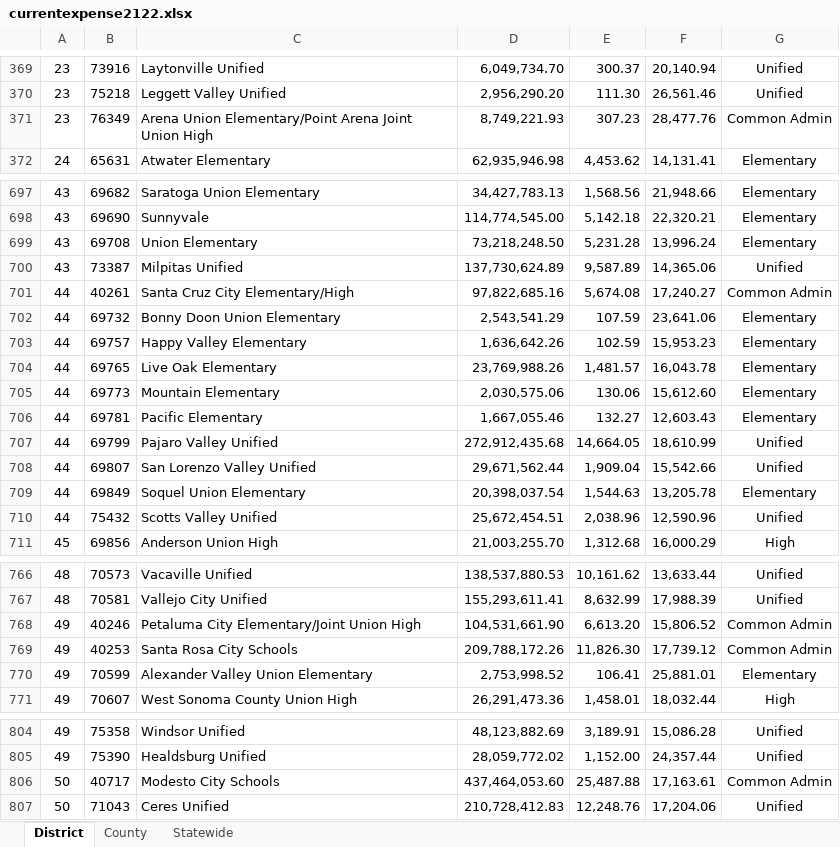
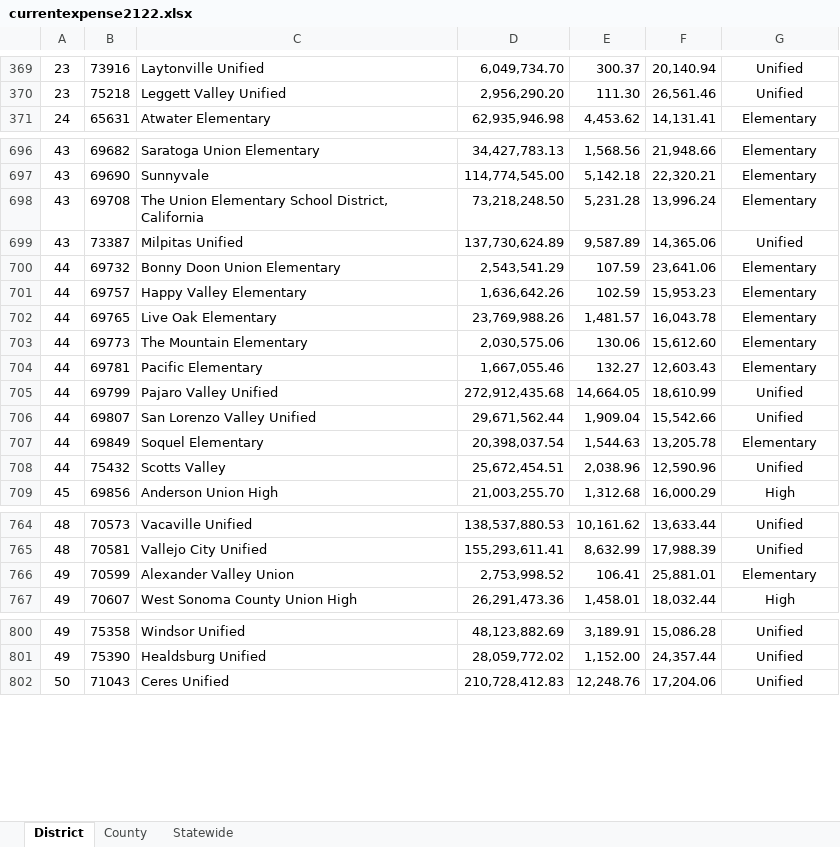
Before and after one commit to N-Masi/us_education_finance, an Excel workbook: data/currentexpense2122.xlsx, sheet District, drawn as a sheet; only a part is shown, gaps mark what is left out; values as stored, in another font and other column widths than the file's, no borders; table styles not drawn; removed rows and columns are numbered as before the commit, all else as after; the diff covers the shown part only; the diff names each change by its address in the sheet, - before the commit and + after, or states it on an @@ line.

Commit message:
cleaned data

```diff
--- a/data/currentexpense2122.xlsx (sheet District)
+++ b/data/currentexpense2122.xlsx (sheet District)
-row 371: 23 | 76349 | Arena Union Elementary/Point Arena Joint Union High | 8,749,221.93 | 307.23 | 28,477.76 | Common Admin
-C698: Union Elementary
+C698: The Union Elementary School District, California
-row 701: 44 | 40261 | Santa Cruz City Elementary/High | 97,822,685.16 | 5,674.08 | 17,240.27 | Common Admin
-C703: Mountain Elementary
+C703: The Mountain Elementary
-C707: Soquel Union Elementary
+C707: Soquel Elementary
-C708: Scotts Valley Unified
+C708: Scotts Valley
-row 768: 49 | 40246 | Petaluma City Elementary/Joint Union High | 104,531,661.90 | 6,613.20 | 15,806.52 | Common Admin
-row 769: 49 | 40253 | Santa Rosa City Schools | 209,788,172.26 | 11,826.30 | 17,739.12 | Common Admin
-C766: Alexander Valley Union Elementary
+C766: Alexander Valley Union
-row 806: 50 | 40717 | Modesto City Schools | 437,464,053.60 | 25,487.88 | 17,163.61 | Common Admin
```
Also changed, not shown: 81 edited cells elsewhere in this sheet, 2 other files.
